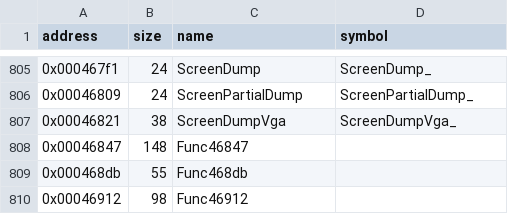
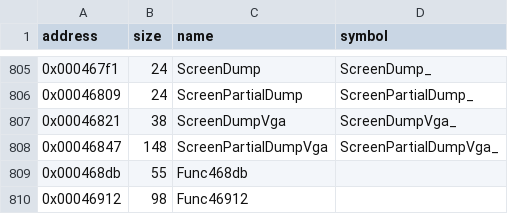
Before and after one commit to LostArtefacts/tr01, a CSV file: config/symbols.csv, drawn as a sheet; only a part is shown, gaps mark what is left out.

Commit message:
Disassemble ScreenPartialDumpVga (0x46847)
The routine copies the dump rectangle of the screen buffer to the VGA
window at 0xa0000. ScreenPartialDump reaches it through its table of
dump routines (for gamedata's col_mode 0), so it comes before
ScreenPartialDump. The name is our own.

```diff
--- a/config/symbols.csv
+++ b/config/symbols.csv
@@ -807,3 +807,3 @@ address,size,name,symbol
 0x00046821,38,ScreenDumpVga,ScreenDumpVga_
-0x00046847,148,Func46847,
+0x00046847,148,ScreenPartialDumpVga,ScreenPartialDumpVga_
 0x000468db,55,Func468db,
```
Also changed, not shown: 2 other files.
